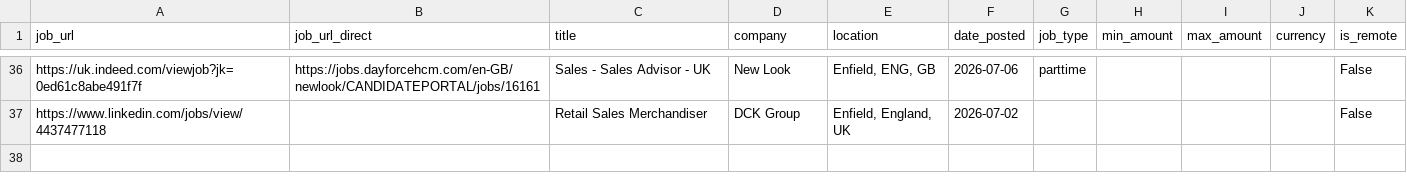
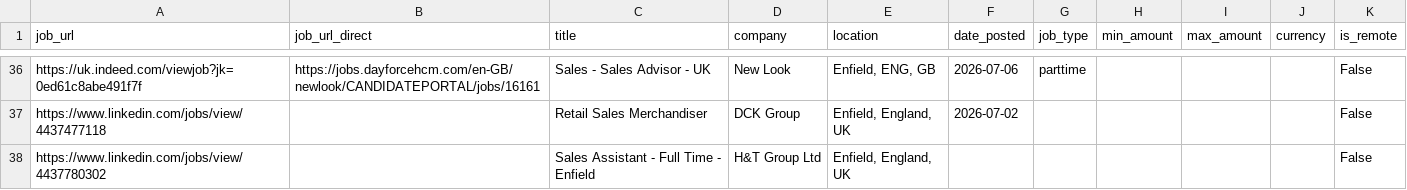
Before and after one commit to Boom123bam/job-scraper, a CSV file: jobs.csv, drawn as a sheet; only a part is shown, gaps mark what is left out.

```diff
--- a/jobs.csv
+++ b/jobs.csv
@@ -37 +37,2 @@ https://uk.indeed.com/viewjob?jk=0ed61c8abe491f7f,https://jobs.dayforcehcm.com/e
 https://www.linkedin.com/jobs/view/4437477118,,Retail Sales Merchandiser,DCK Group,"Enfield, England, UK",2026-07-02,,,,,False
+https://www.linkedin.com/jobs/view/4437780302,,Sales Assistant - Full Time - Enfield,H&T Group Ltd,"Enfield, England, UK",,,,,,False
```
